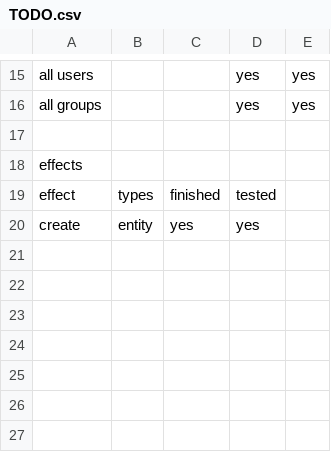
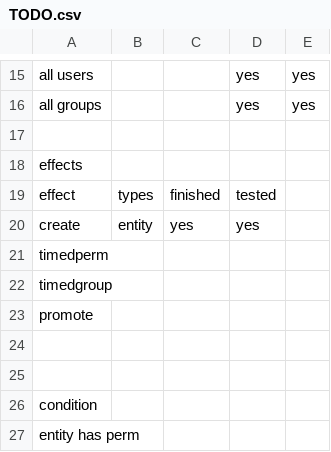
Before and after one commit to DevonPalma/SKPermissionsEx, a CSV file: SKPermissionsEx/src/cheatchki/SKPermissionsEx/TODO.csv, drawn as a sheet; only a part is shown, gaps mark what is left out; the diff names each change by its address in the sheet, - before the commit and + after, or states it on an @@ line.

Commit message:
updated todo

```diff
--- a/SKPermissionsEx/src/cheatchki/SKPermissionsEx/TODO.csv
+++ b/SKPermissionsEx/src/cheatchki/SKPermissionsEx/TODO.csv
+row 21: timedperm
+row 22: timedgroup
+row 23: promote
+row 24: (empty)
+row 25: (empty)
+row 26: condition
+row 27: entity has perm
```
